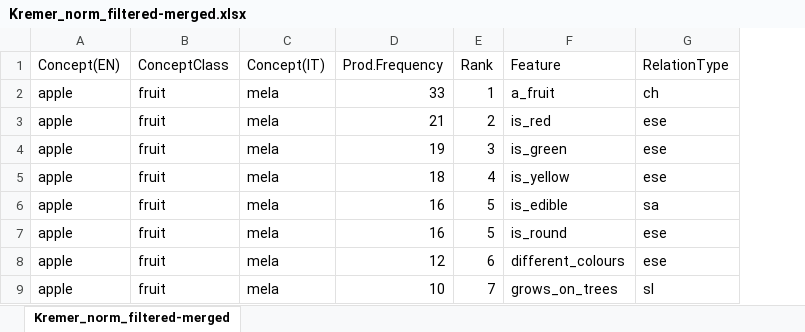
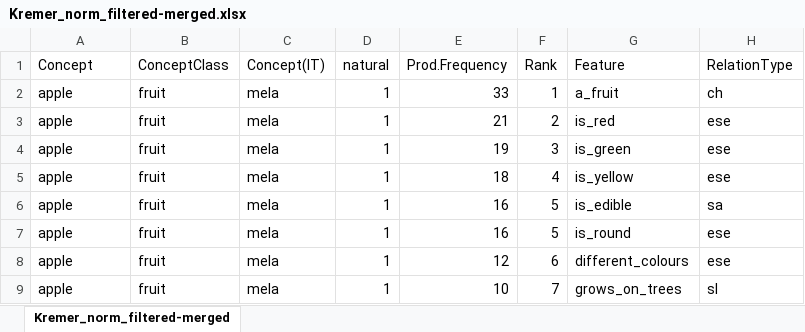
Before and after one commit to IlyesAlex/MRNGO_mini-norm, an Excel workbook: others/Kremer_norm_filtered-merged.xlsx, sheet Kremer_norm_filtered-merged, drawn as a sheet; only a part is shown; values as stored, in another font and other column widths than the file's, no borders; the diff names each change by its address in the sheet, - before the commit and + after, or states it on an @@ line.

Commit message:
Panni thesis work
H1, H2, H3, H4 statistics + plots; additional edits in the Kremer, Mcrae an Mrngo read-ins

```diff
--- a/others/Kremer_norm_filtered-merged.xlsx (sheet Kremer_norm_filtered-merged)
+++ b/others/Kremer_norm_filtered-merged.xlsx (sheet Kremer_norm_filtered-merged)
+column D (natural), rows 2-9: all 1
-A1: Concept(EN)
+A1: Concept
```
Also changed, not shown: processed/MRNGO_mini-norm_richness_excel.xlsx, 17 other files.
